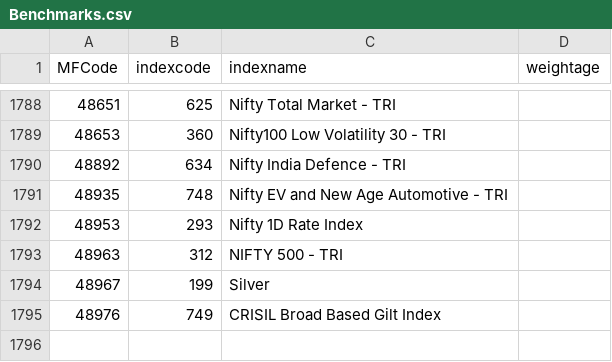
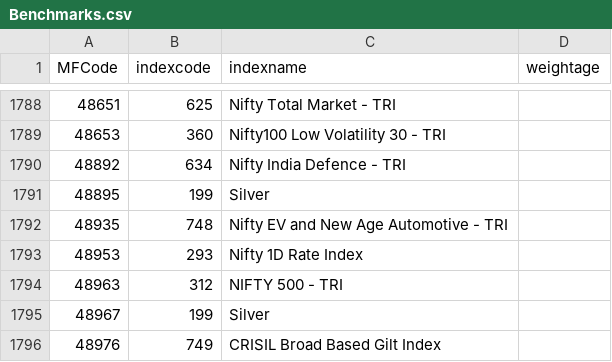
Before and after one commit to nikunjbaheti/MF_Holdinfs-gs, a CSV file: Benchmarks.csv, drawn as a sheet; only a part is shown, gaps mark what is left out; the diff names each change by its address in the sheet, - before the commit and + after, or states it on an @@ line.

```diff
--- a/Benchmarks.csv
+++ b/Benchmarks.csv
+row 1791: 48895 | 199 | Silver
```
Also changed, not shown: MFCodes.csv, 5 other files.
